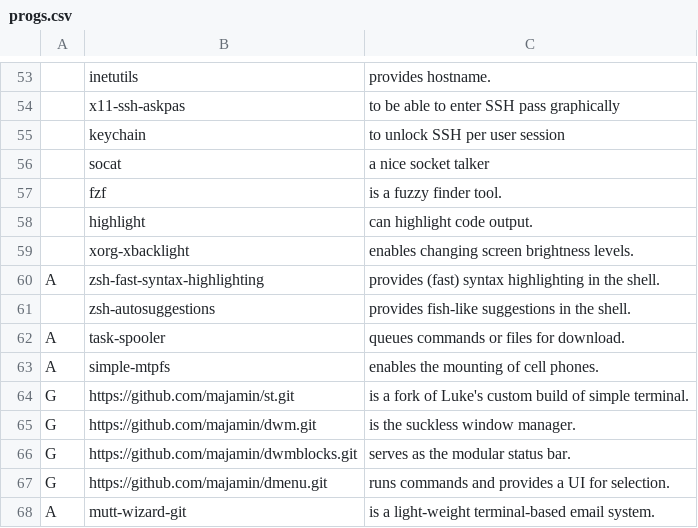
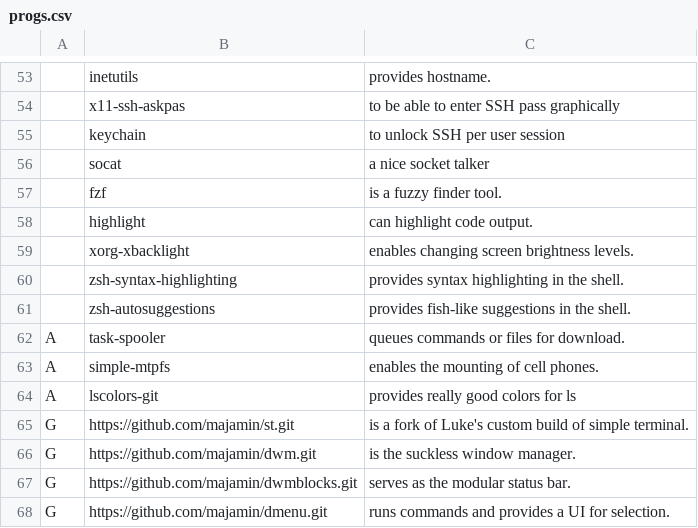
Before and after one commit to majamin/LARBS, a CSV file: progs.csv, drawn as a sheet; only a part is shown, gaps mark what is left out; the shorter side is filled out with more unchanged rows; removed rows and columns are numbered as before the commit, all else as after; the diff names each change by its address in the sheet, - before the commit and + after, or states it on an @@ line.

Commit message:
fix colors packages

```diff
--- a/progs.csv
+++ b/progs.csv
-row 60: A | zsh-fast-syntax-highlighting | provides (fast) syntax highlighting in the shell.
+row 60:  | zsh-syntax-highlighting | provides syntax highlighting in the shell.
+row 64: A | lscolors-git | provides really good colors for ls
```
Also changed, not shown: 1 other file.
